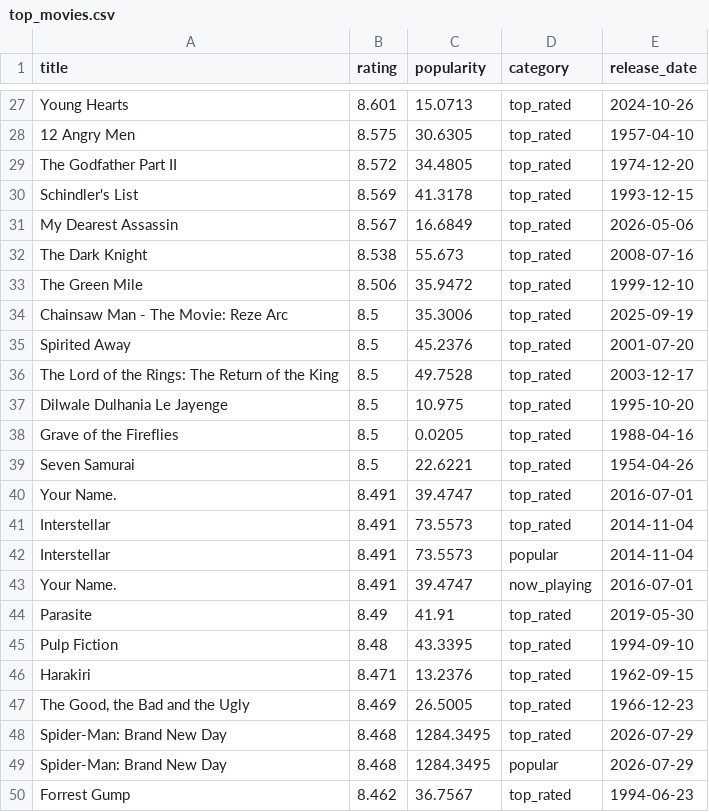
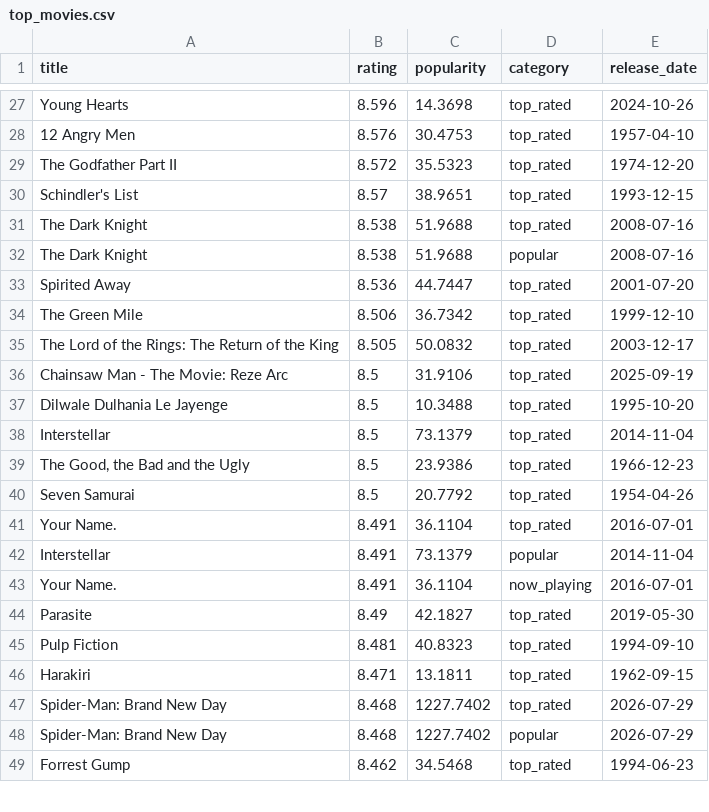
Before and after one commit to KOD-0101/movie-api-automation, a CSV file: top_movies.csv, drawn as a sheet; only a part is shown, gaps mark what is left out; removed rows and columns are numbered as before the commit, all else as after; the diff covers the shown part only; the diff names each change by its address in the sheet, - before the commit and + after, or states it on an @@ line.

```diff
--- a/top_movies.csv
+++ b/top_movies.csv
-B27 (rating): 8.601
+B27 (rating): 8.596
-C27 (popularity): 15.0713
+C27 (popularity): 14.3698
-B28 (rating): 8.575
+B28 (rating): 8.576
-C28 (popularity): 30.6305
+C28 (popularity): 30.4753
-C29 (popularity): 34.4805
+C29 (popularity): 35.5323
-B30 (rating): 8.569
+B30 (rating): 8.57
-C30 (popularity): 41.3178
+C30 (popularity): 38.9651
-row 31: My Dearest Assassin | 8.567 | 16.6849 | top_rated | 2026-05-06
-C31 (popularity): 55.673
+C31 (popularity): 51.9688
+row 32: The Dark Knight | 8.538 | 51.9688 | popular | 2008-07-16
+row 33: Spirited Away | 8.536 | 44.7447 | top_rated | 2001-07-20
-C34 (popularity): 35.9472
+C34 (popularity): 36.7342
+row 35: The Lord of the Rings: The Return of the King | 8.505 | 50.0832 | top_rated | 2003-12-17
-C36 (popularity): 35.3006
+C36 (popularity): 31.9106
-row 35: Spirited Away | 8.5 | 45.2376 | top_rated | 2001-07-20
-row 36: The Lord of the Rings: The Return of the King | 8.5 | 49.7528 | top_rated | 2003-12-17
-C37 (popularity): 10.975
+C37 (popularity): 10.3488
-row 38: Grave of the Fireflies | 8.5 | 0.0205 | top_rated | 1988-04-16
+row 38: Interstellar | 8.5 | 73.1379 | top_rated | 2014-11-04
+row 39: The Good, the Bad and the Ugly | 8.5 | 23.9386 | top_rated | 1966-12-23
-C40 (popularity): 22.6221
+C40 (popularity): 20.7792
-C41 (popularity): 39.4747
+C41 (popularity): 36.1104
-row 41: Interstellar | 8.491 | 73.5573 | top_rated | 2014-11-04
-C42 (popularity): 73.5573
+C42 (popularity): 73.1379
-C43 (popularity): 39.4747
+C43 (popularity): 36.1104
-C44 (popularity): 41.91
+C44 (popularity): 42.1827
-B45 (rating): 8.48
+B45 (rating): 8.481
-C45 (popularity): 43.3395
+C45 (popularity): 40.8323
-C46 (popularity): 13.2376
+C46 (popularity): 13.1811
-row 47: The Good, the Bad and the Ugly | 8.469 | 26.5005 | top_rated | 1966-12-23
-C47:C48 (popularity): 1284.3495
+C47:C48 (popularity): 1227.7402
-C49 (popularity): 36.7567
+C49 (popularity): 34.5468
```
Also changed, not shown: 8 added rows, 7 removed rows and 26 edited cells elsewhere in this file, 1 other file.
